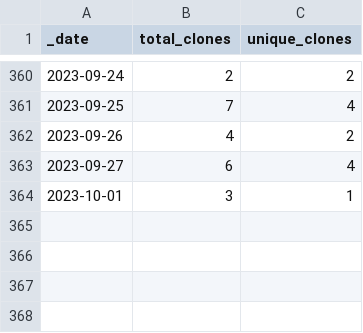
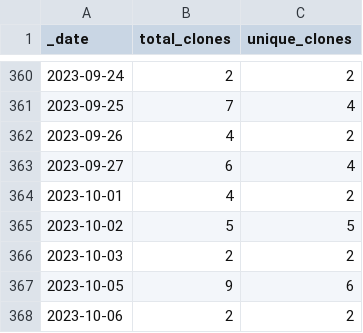
Before and after one commit to FAIRplus/the-fair-cookbook, a CSV file: traffic/clones.csv, drawn as a sheet; only a part is shown, gaps mark what is left out.

```diff
--- a/traffic/clones.csv
+++ b/traffic/clones.csv
@@ -363,2 +363,6 @@ _date,total_clones,unique_clones
 2023-09-27,6,4
-2023-10-01,3,1
+2023-10-01,4,2
+2023-10-02,5,5
+2023-10-03,2,2
+2023-10-05,9,6
+2023-10-06,2,2
```
Also changed, not shown: traffic/views.csv, 1 other file.
